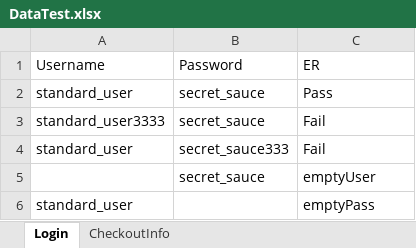
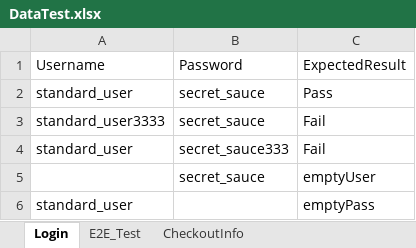
Before and after one commit to HoangThiHoai/BaiTap, an Excel workbook: HoangThiHoai_Shopping/DataTest.xlsx, sheet Login, drawn as a sheet; values as stored, in another font and other column widths than the file's, no borders; the diff names each change by its address in the sheet, - before the commit and + after, or states it on an @@ line.

```diff
--- a/HoangThiHoai_Shopping/DataTest.xlsx (sheet Login)
+++ b/HoangThiHoai_Shopping/DataTest.xlsx (sheet Login)
+sheet tab: E2E_Test
-C1: ER
+C1: ExpectedResult
```
Also changed, not shown: 42 other files.
